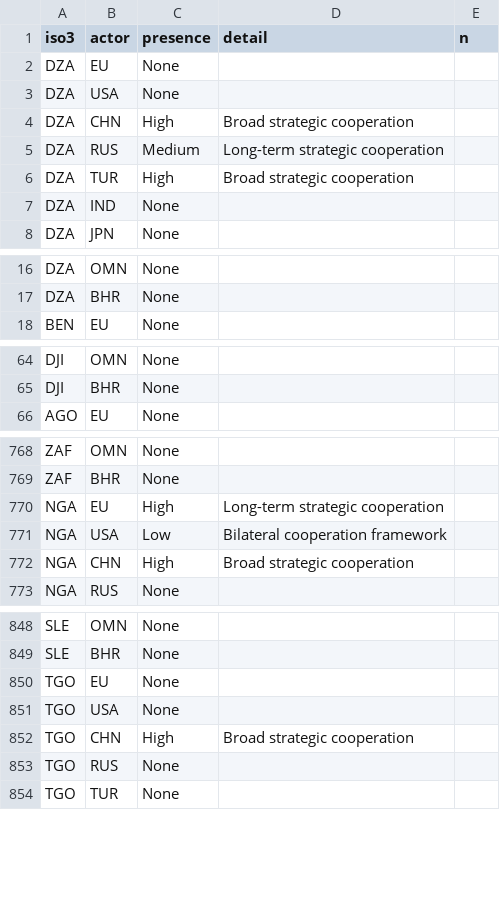
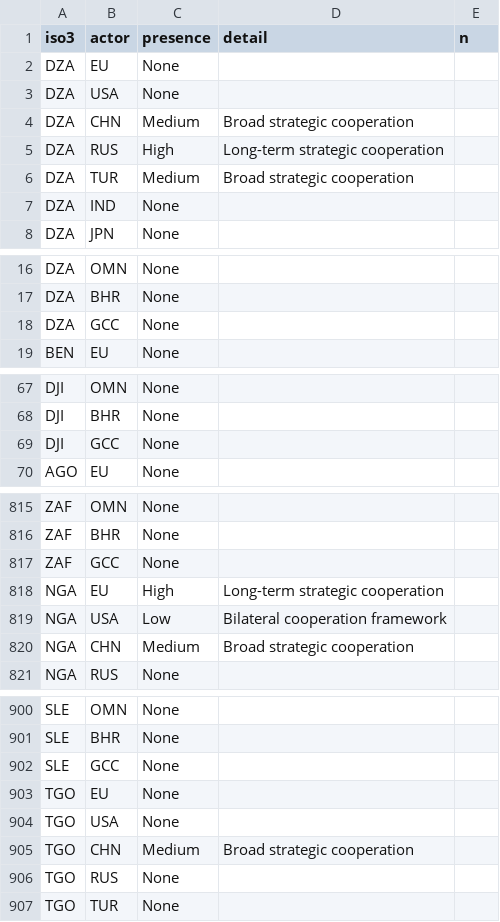
Before and after one commit to euissR/analysis_2026_05-Actors-in-the-MEA, a CSV file: data/dipl_3_emblab_AF.csv, drawn as a sheet; only a part is shown, gaps mark what is left out; the diff covers the shown part only.

```diff
--- a/data/dipl_3_emblab_AF.csv
+++ b/data/dipl_3_emblab_AF.csv
@@ -3,5 +3,5 @@ DZA,EU,None,,
 DZA,USA,None,,
-DZA,CHN,High,Broad strategic cooperation,
-DZA,RUS,Medium,Long-term strategic cooperation,
-DZA,TUR,High,Broad strategic cooperation,
+DZA,CHN,Medium,Broad strategic cooperation,
+DZA,RUS,High,Long-term strategic cooperation,
+DZA,TUR,Medium,Broad strategic cooperation,
 DZA,IND,None,,
@@ -17,2 +17,3 @@ DZA,OMN,None,,
 DZA,BHR,None,,
+DZA,GCC,None,,
 BEN,EU,None,,
@@ -65,2 +68,3 @@ DJI,OMN,None,,
 DJI,BHR,None,,
+DJI,GCC,None,,
 AGO,EU,None,,
@@ -769,5 +816,6 @@ ZAF,OMN,None,,
 ZAF,BHR,None,,
+ZAF,GCC,None,,
 NGA,EU,High,Long-term strategic cooperation,
 NGA,USA,Low,Bilateral cooperation framework,
-NGA,CHN,High,Broad strategic cooperation,
+NGA,CHN,Medium,Broad strategic cooperation,
 NGA,RUS,None,,
@@ -849,5 +901,6 @@ SLE,OMN,None,,
 SLE,BHR,None,,
+SLE,GCC,None,,
 TGO,EU,None,,
 TGO,USA,None,,
-TGO,CHN,High,Broad strategic cooperation,
+TGO,CHN,Medium,Broad strategic cooperation,
 TGO,RUS,None,,
```
Also changed, not shown: 50 added rows and 15 edited cells elsewhere in this file, data/dipl_3_emblab_ME.csv, 14 other files.
